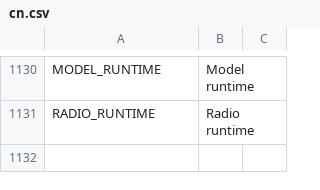
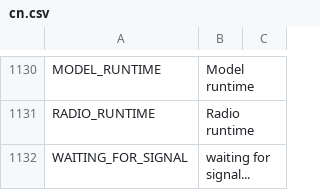
Before and after one commit to FrSkyRC/ETHOS-Feedback-Community, a CSV file: translations/display/cn.csv, drawn as a sheet; only a part is shown, gaps mark what is left out; the diff names each change by its address in the sheet, - before the commit and + after, or states it on an @@ line.

```diff
--- a/translations/display/cn.csv
+++ b/translations/display/cn.csv
+row 1132: WAITING_FOR_SIGNAL | waiting for signal...
```
Also changed, not shown: translations/display/cs.csv, translations/display/de.csv, 10 other files.
